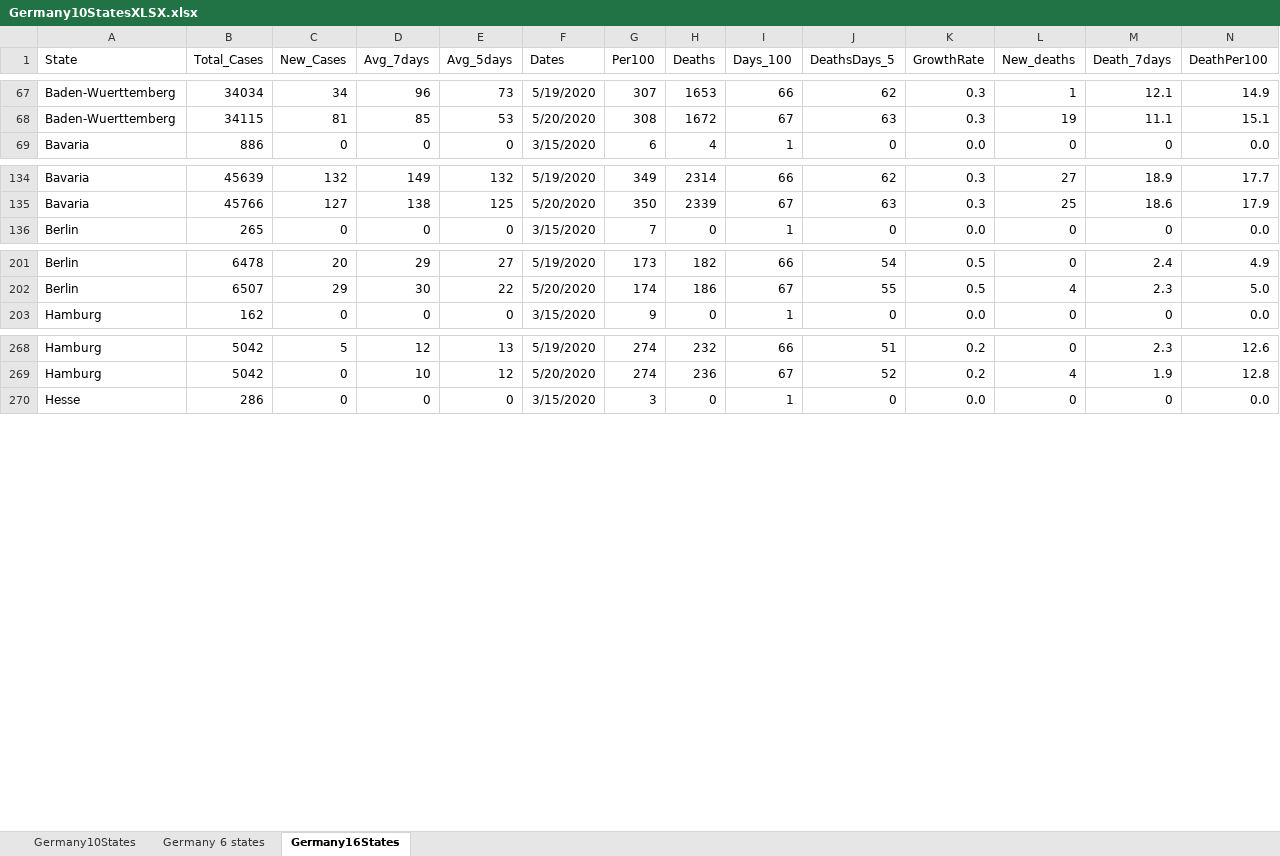
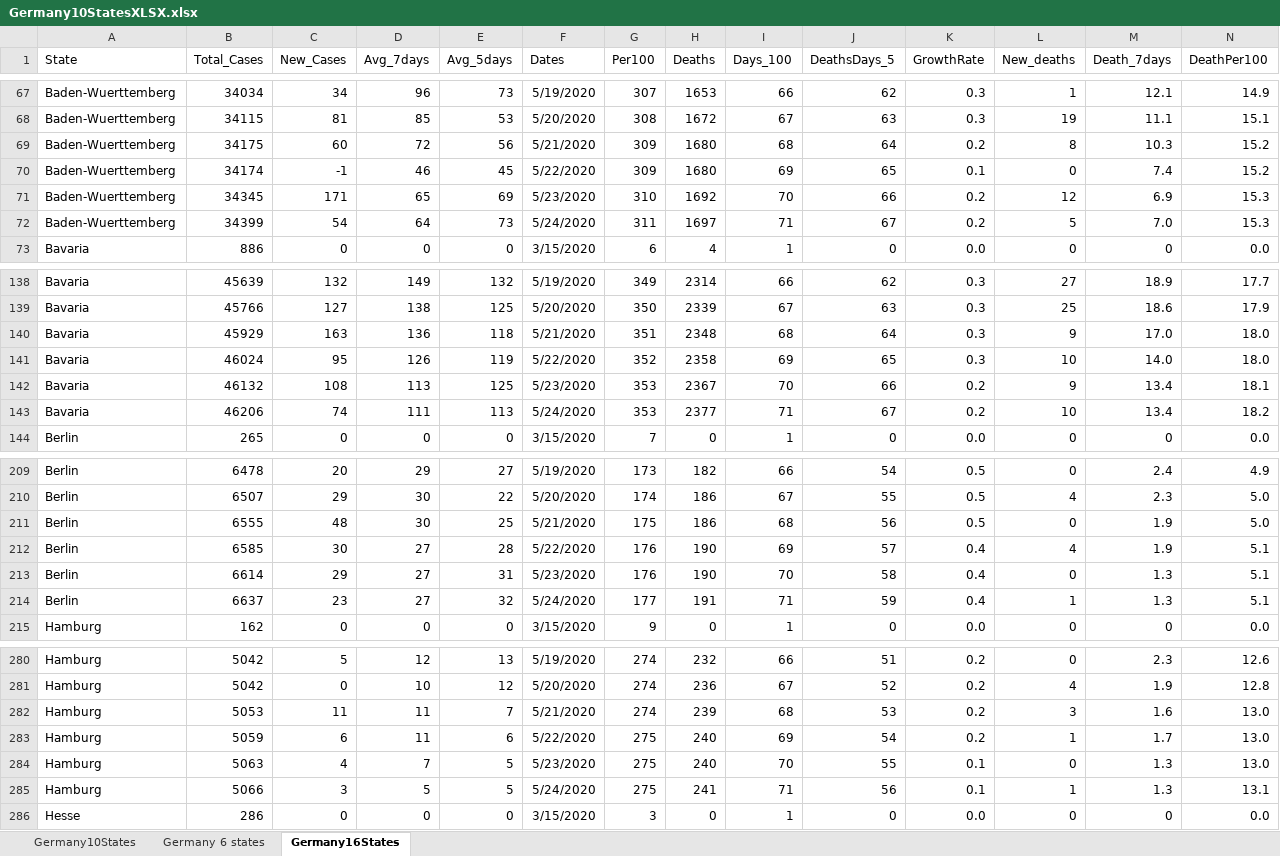
Before and after one commit to nyyubio/First_Website, an Excel workbook: public/data/Germany10StatesXLSX.xlsx, sheet Germany16States, drawn as a sheet; only a part is shown, gaps mark what is left out; values as stored, in another font and other column widths than the file's, no borders; rows hold the shown columns only; the diff covers the shown part only; the diff names each change by its address in the sheet, - before the commit and + after, or states it on an @@ line.

Commit message:
May 24 update
- Updated German data

```diff
--- a/public/data/Germany10StatesXLSX.xlsx (sheet Germany16States)
+++ b/public/data/Germany10StatesXLSX.xlsx (sheet Germany16States)
+row 69: Baden-Wuerttemberg | 34175 | 60 | 72 | 56 | 5/21/2020 | 309 | 1680 | 68 | 64 | 0.2 | 8 | 10.3 | 15.2
+row 70: Baden-Wuerttemberg | 34174 | -1 | 46 | 45 | 5/22/2020 | 309 | 1680 | 69 | 65 | 0.1 | 0 | 7.4 | 15.2
+row 71: Baden-Wuerttemberg | 34345 | 171 | 65 | 69 | 5/23/2020 | 310 | 1692 | 70 | 66 | 0.2 | 12 | 6.9 | 15.3
+row 72: Baden-Wuerttemberg | 34399 | 54 | 64 | 73 | 5/24/2020 | 311 | 1697 | 71 | 67 | 0.2 | 5 | 7.0 | 15.3
+row 140: Bavaria | 45929 | 163 | 136 | 118 | 5/21/2020 | 351 | 2348 | 68 | 64 | 0.3 | 9 | 17.0 | 18.0
+row 141: Bavaria | 46024 | 95 | 126 | 119 | 5/22/2020 | 352 | 2358 | 69 | 65 | 0.3 | 10 | 14.0 | 18.0
+row 142: Bavaria | 46132 | 108 | 113 | 125 | 5/23/2020 | 353 | 2367 | 70 | 66 | 0.2 | 9 | 13.4 | 18.1
+row 143: Bavaria | 46206 | 74 | 111 | 113 | 5/24/2020 | 353 | 2377 | 71 | 67 | 0.2 | 10 | 13.4 | 18.2
+row 211: Berlin | 6555 | 48 | 30 | 25 | 5/21/2020 | 175 | 186 | 68 | 56 | 0.5 | 0 | 1.9 | 5.0
+row 212: Berlin | 6585 | 30 | 27 | 28 | 5/22/2020 | 176 | 190 | 69 | 57 | 0.4 | 4 | 1.9 | 5.1
+row 213: Berlin | 6614 | 29 | 27 | 31 | 5/23/2020 | 176 | 190 | 70 | 58 | 0.4 | 0 | 1.3 | 5.1
+row 214: Berlin | 6637 | 23 | 27 | 32 | 5/24/2020 | 177 | 191 | 71 | 59 | 0.4 | 1 | 1.3 | 5.1
+row 282: Hamburg | 5053 | 11 | 11 | 7 | 5/21/2020 | 274 | 239 | 68 | 53 | 0.2 | 3 | 1.6 | 13.0
+row 283: Hamburg | 5059 | 6 | 11 | 6 | 5/22/2020 | 275 | 240 | 69 | 54 | 0.2 | 1 | 1.7 | 13.0
+row 284: Hamburg | 5063 | 4 | 7 | 5 | 5/23/2020 | 275 | 240 | 70 | 55 | 0.1 | 0 | 1.3 | 13.0
+row 285: Hamburg | 5066 | 3 | 5 | 5 | 5/24/2020 | 275 | 241 | 71 | 56 | 0.1 | 1 | 1.3 | 13.1
```
Also changed, not shown: 48 added rows elsewhere in this sheet, formulas that keep their value, static/data/Germany10StatesXLSX.xlsx, 31 other files.
